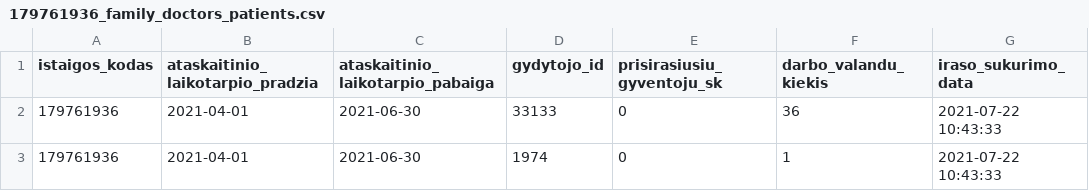
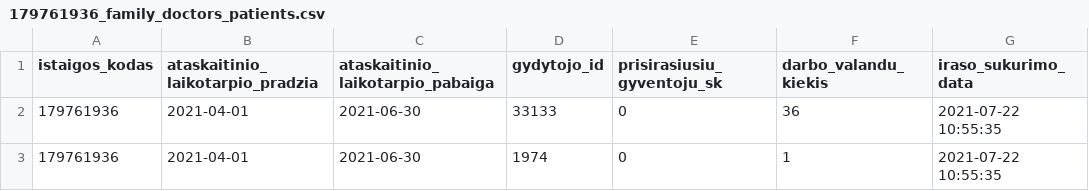
Before and after one commit to andriusrac/testpublic, a CSV file: 179761936_family_doctors_patients.csv, drawn as a sheet.

Commit message:
Seimos gydytoju eiliu teikimas 2021-07-22

```diff
--- a/179761936_family_doctors_patients.csv
+++ b/179761936_family_doctors_patients.csv
@@ -1,3 +1,3 @@
 istaigos_kodas;ataskaitinio_laikotarpio_pradzia;ataskaitinio_laikotarpio_pabaiga;gydytojo_id;prisirasiusiu_gyventoju_sk;darbo_valandu_kiekis;iraso_sukurimo_data
-179761936;2021-04-01;2021-06-30;33133;0;36;2021-07-22 10:43:33
-179761936;2021-04-01;2021-06-30;1974;0;1;2021-07-22 10:43:33
+179761936;2021-04-01;2021-06-30;33133;0;36;2021-07-22 10:55:35
+179761936;2021-04-01;2021-06-30;1974;0;1;2021-07-22 10:55:35
```
